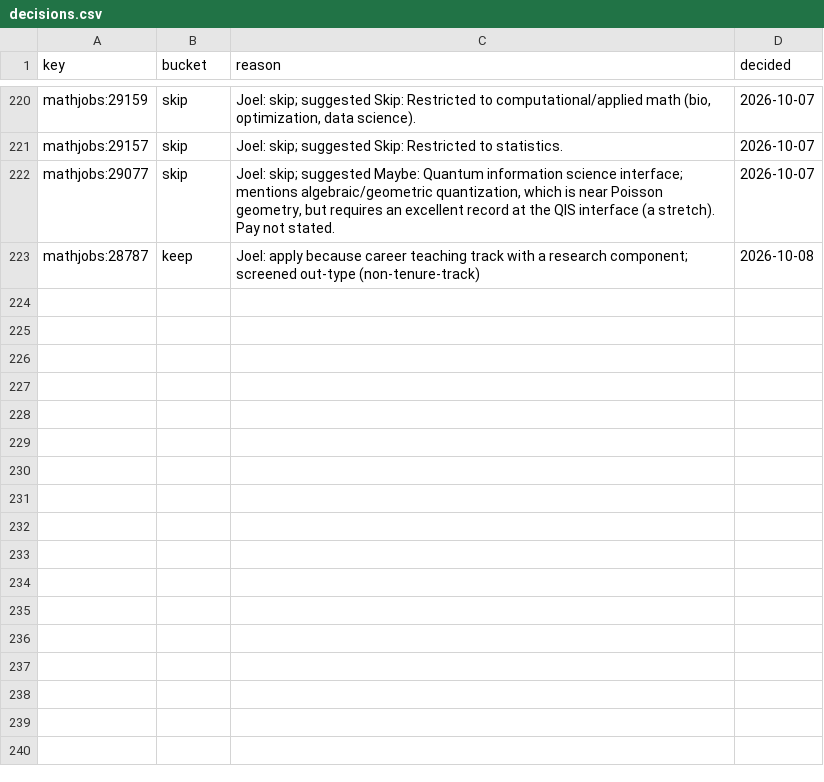
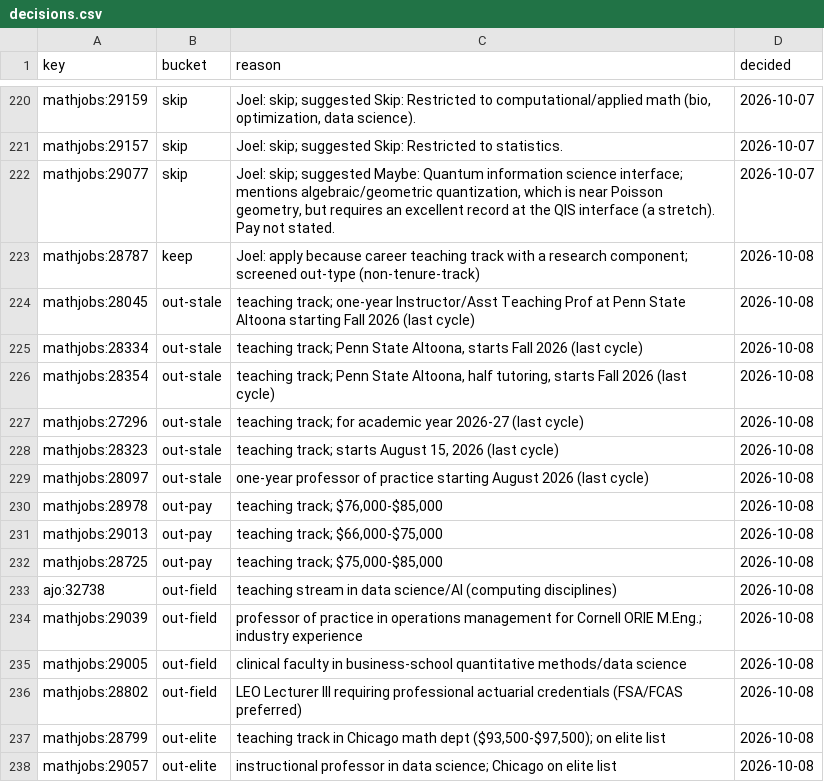
Before and after one commit to JDVillatoro/applications-2026, a CSV file: search/decisions.csv, drawn as a sheet; only a part is shown, gaps mark what is left out; the diff names each change by its address in the sheet, - before the commit and + after, or states it on an @@ line.

```diff
--- a/search/decisions.csv
+++ b/search/decisions.csv
+row 224: mathjobs:28045 | out-stale | teaching track; one-year Instructor/Asst Teaching Prof at Penn State Altoona starting Fall 2026 (last cycle) | 2026-10-08
+row 225: mathjobs:28334 | out-stale | teaching track; Penn State Altoona, starts Fall 2026 (last cycle) | 2026-10-08
+row 226: mathjobs:28354 | out-stale | teaching track; Penn State Altoona, half tutoring, starts Fall 2026 (last cycle) | 2026-10-08
+row 227: mathjobs:27296 | out-stale | teaching track; for academic year 2026-27 (last cycle) | 2026-10-08
+row 228: mathjobs:28323 | out-stale | teaching track; starts August 15, 2026 (last cycle) | 2026-10-08
+row 229: mathjobs:28097 | out-stale | one-year professor of practice starting August 2026 (last cycle) | 2026-10-08
+row 230: mathjobs:28978 | out-pay | teaching track; $76,000-$85,000 | 2026-10-08
+row 231: mathjobs:29013 | out-pay | teaching track; $66,000-$75,000 | 2026-10-08
+row 232: mathjobs:28725 | out-pay | teaching track; $75,000-$85,000 | 2026-10-08
+row 233: ajo:32738 | out-field | teaching stream in data science/AI (computing disciplines) | 2026-10-08
+row 234: mathjobs:29039 | out-field | professor of practice in operations management for Cornell ORIE M.Eng.; industry experience | 2026-10-08
+row 235: mathjobs:29005 | out-field | clinical faculty in business-school quantitative methods/data science | 2026-10-08
+row 236: mathjobs:28802 | out-field | LEO Lecturer III requiring professional actuarial credentials (FSA/FCAS preferred) | 2026-10-08
+row 237: mathjobs:28799 | out-elite | teaching track in Chicago math dept ($93,500-$97,500); on elite list | 2026-10-08
+row 238: mathjobs:29057 | out-elite | instructional professor in data science; Chicago on elite list | 2026-10-08
```
Also changed, not shown: 3 other files.
